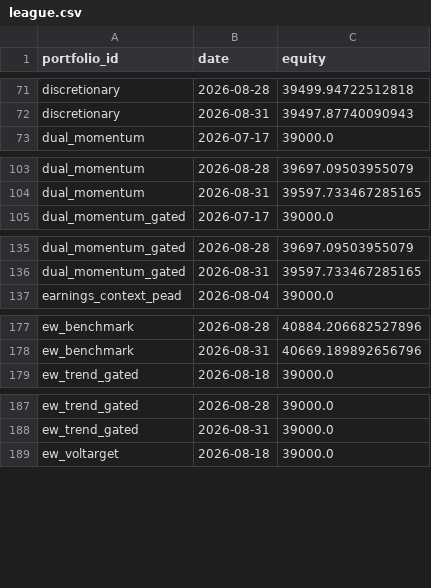
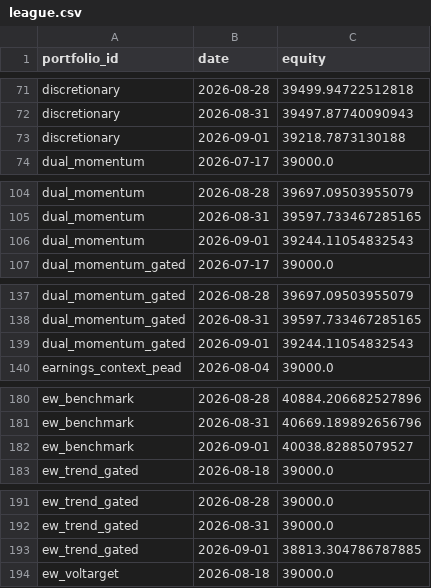
Before and after one commit to ong6/trading-engine, a CSV file: data/reports/league.csv, drawn as a sheet; only a part is shown, gaps mark what is left out; the diff covers the shown part only; the diff names each change by its address in the sheet, - before the commit and + after, or states it on an @@ line.

```diff
--- a/data/reports/league.csv
+++ b/data/reports/league.csv
+row 73: discretionary | 2026-09-01 | 39218.7873130188
+row 106: dual_momentum | 2026-09-01 | 39244.11054832543
+row 139: dual_momentum_gated | 2026-09-01 | 39244.11054832543
+row 182: ew_benchmark | 2026-09-01 | 40038.82885079527
+row 193: ew_trend_gated | 2026-09-01 | 38813.304786787885
```
Also changed, not shown: 15 added rows elsewhere in this file, 5 other files.
